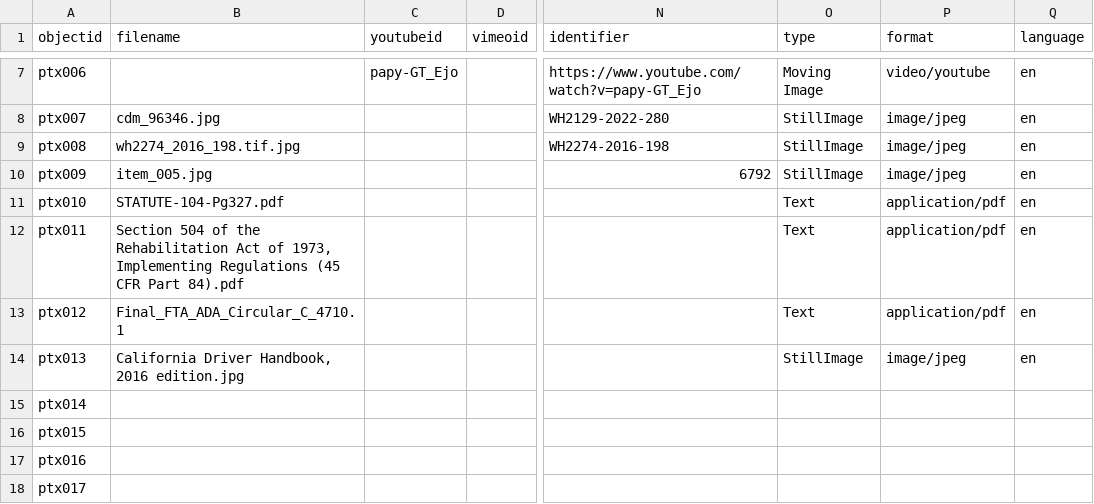
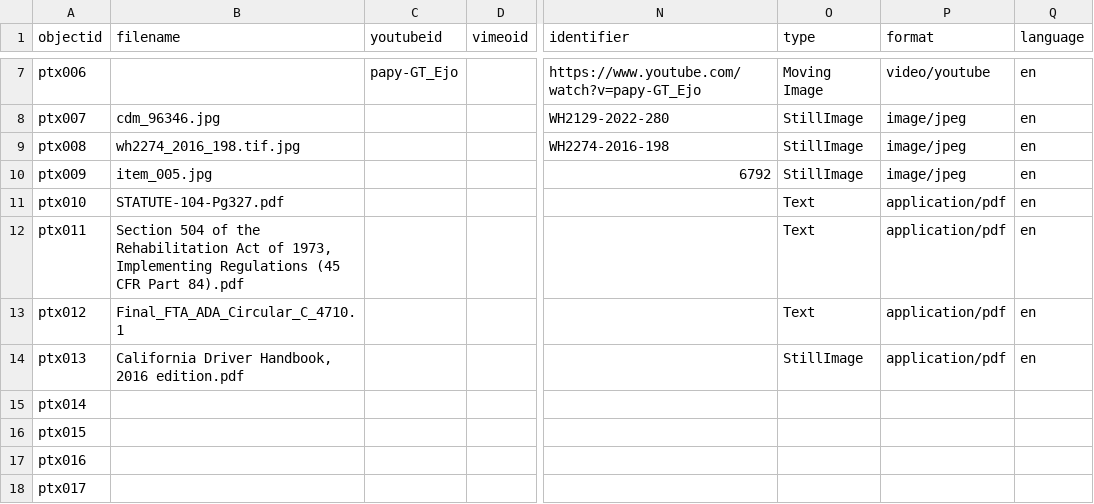
Before and after one commit to theotherdragon/collection-repo, a CSV file: _data/metadata.csv, drawn as a sheet; only a part is shown, gaps mark what is left out; the diff names each change by its address in the sheet, - before the commit and + after, or states it on an @@ line.

Commit message:
Update metadata.csv
Update file "California Driver Handbook, 2016 edition.jpg" to "California Driver Handbook, 2016 edition.pdf"

```diff
--- a/_data/metadata.csv
+++ b/_data/metadata.csv
-B14 (filename): California Driver Handbook, 2016 edition.jpg
+B14 (filename): California Driver Handbook, 2016 edition.pdf
-P14 (format): image/jpeg
+P14 (format): application/pdf
```
